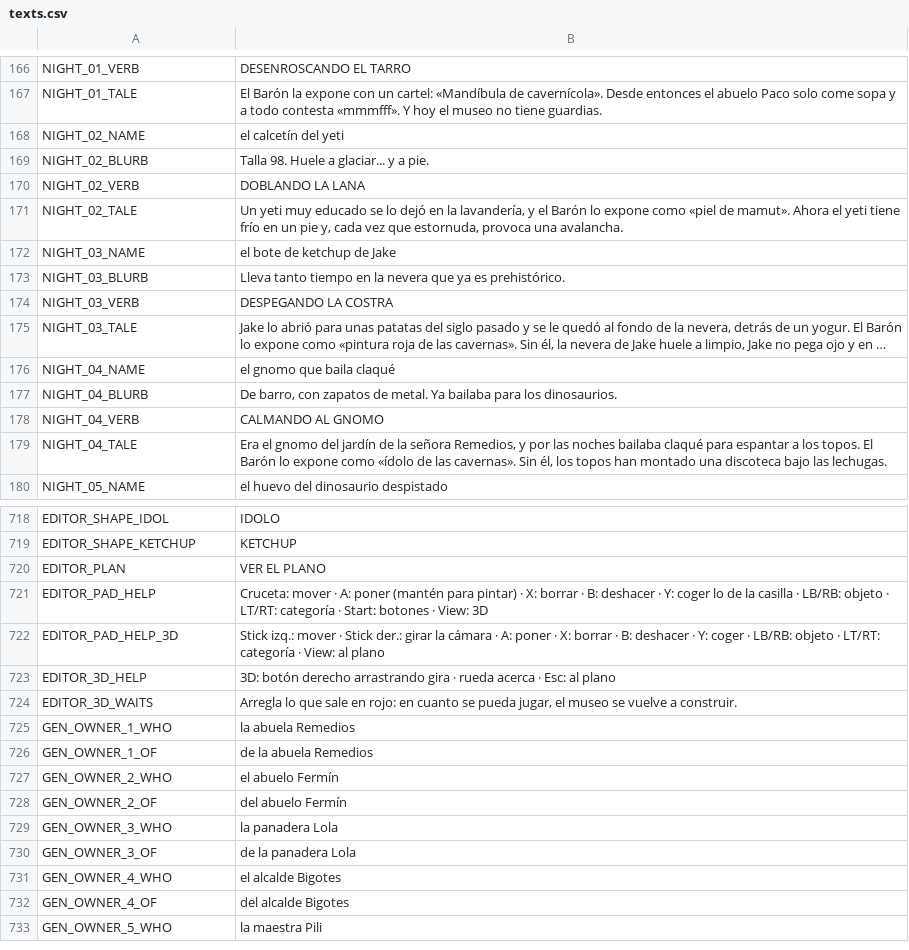
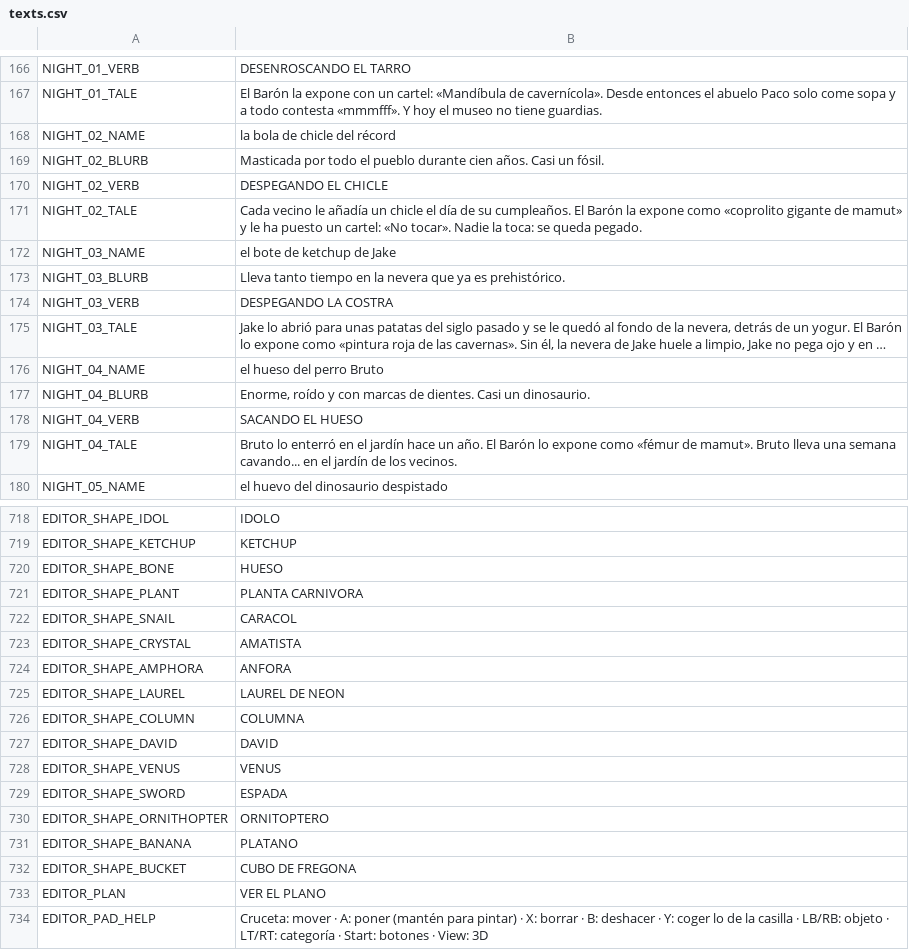
Before and after one commit to didelco/ladron, a CSV file: locale/texts.csv, drawn as a sheet; only a part is shown, gaps mark what is left out; the shorter side is filled out with more unchanged rows; long unchanged cells end in …; the diff covers the shown part only; the diff names each change by its address in the sheet, - before the commit and + after, or states it on an @@ line.

```diff
--- a/locale/texts.csv
+++ b/locale/texts.csv
-B168: el calcetín del yeti
+B168: la bola de chicle del récord
-B169: Talla 98. Huele a glaciar... y a pie.
+B169: Masticada por todo el pueblo durante cien años. Casi un fósil.
-B170: DOBLANDO LA LANA
+B170: DESPEGANDO EL CHICLE
-B171: Un yeti muy educado se lo dejó en la lavandería, y el Barón lo expone como «piel de mamut». Ahora el yeti tiene frío en un pie y, cada vez que estornuda, provoca una avalancha.
+B171: Cada vecino le añadía un chicle el día de su cumpleaños. El Barón la expone como «coprolito gigante de mamut» y le ha puesto un cartel: «No tocar». Nadie la toca: se queda pegado.
-B176: el gnomo que baila claqué
+B176: el hueso del perro Bruto
-B177: De barro, con zapatos de metal. Ya bailaba para los dinosaurios.
+B177: Enorme, roído y con marcas de dientes. Casi un dinosaurio.
-B178: CALMANDO AL GNOMO
+B178: SACANDO EL HUESO
-B179: Era el gnomo del jardín de la señora Remedios, y por las noches bailaba claqué para espantar a los topos. El Barón lo expone como «ídolo de las cavernas». Sin él, los topos han montado una discoteca bajo las lechugas.
+B179: Bruto lo enterró en el jardín hace un año. El Barón lo expone como «fémur de mamut». Bruto lleva una semana cavando... en el jardín de los vecinos.
+row 720: EDITOR_SHAPE_BONE | HUESO
+row 721: EDITOR_SHAPE_PLANT | PLANTA CARNIVORA
+row 722: EDITOR_SHAPE_SNAIL | CARACOL
+row 723: EDITOR_SHAPE_CRYSTAL | AMATISTA
+row 724: EDITOR_SHAPE_AMPHORA | ANFORA
+row 725: EDITOR_SHAPE_LAUREL | LAUREL DE NEON
+row 726: EDITOR_SHAPE_COLUMN | COLUMNA
+row 727: EDITOR_SHAPE_DAVID | DAVID
+row 728: EDITOR_SHAPE_VENUS | VENUS
+row 729: EDITOR_SHAPE_SWORD | ESPADA
+row 730: EDITOR_SHAPE_ORNITHOPTER | ORNITOPTERO
+row 731: EDITOR_SHAPE_BANANA | PLATANO
+row 732: EDITOR_SHAPE_BUCKET | CUBO DE FREGONA
```
Also changed, not shown: 54 edited cells elsewhere in this file, 6 other files.
